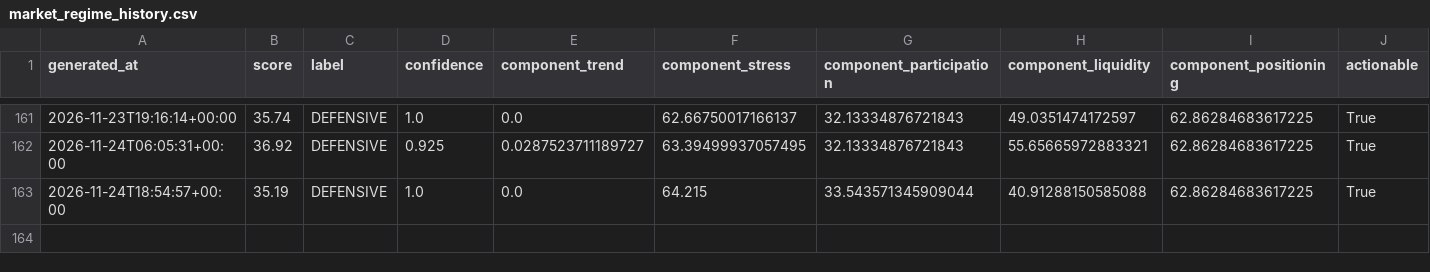
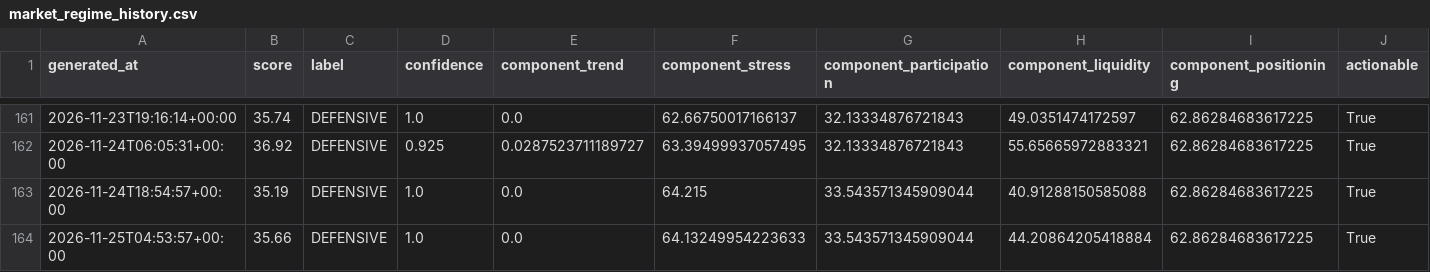
Before and after one commit to singingdog47/nvestment-quant, a CSV file: data/regime/market_regime_history.csv, drawn as a sheet; only a part is shown, gaps mark what is left out; rows hold the shown columns only; the diff names each change by its address in the sheet, - before the commit and + after, or states it on an @@ line.

```diff
--- a/data/regime/market_regime_history.csv
+++ b/data/regime/market_regime_history.csv
+row 164: 2026-11-25T04:53:57+00:00 | 35.66 | DEFENSIVE | 1.0 | 0.0 | 64.13249954223633 | 33.543571345909044 | 44.20864205418884 | 62.86284683617225 | True
```
Also changed, not shown: data/intelligence/company_events_latest.csv, data/intelligence/company_snapshot_latest.csv, 29 other files.
